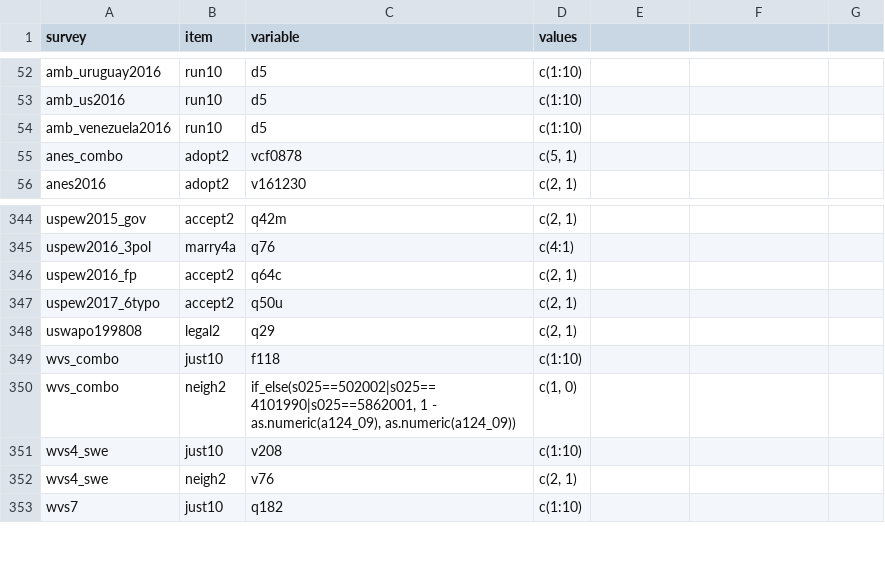
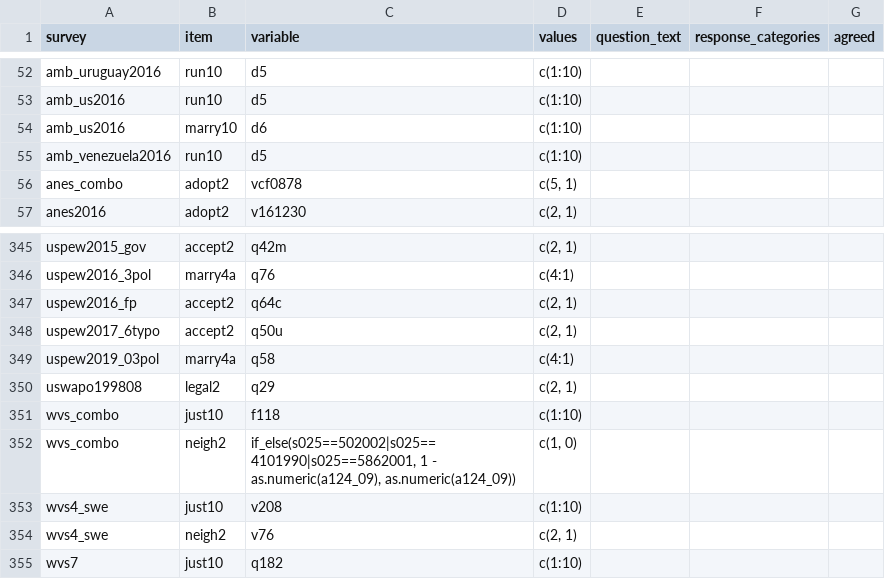
Before and after one commit to fsolt/dcpo_gayrights, a CSV file: data-raw/surveys_gm.csv, drawn as a sheet; only a part is shown, gaps mark what is left out; the diff names each change by its address in the sheet, - before the commit and + after, or states it on an @@ line.

Commit message:
add columns for #4 @Tyhcass @hey-ikon @sammo3182 @byngdeuk

```diff
--- a/data-raw/surveys_gm.csv
+++ b/data-raw/surveys_gm.csv
-E1: (empty)
+E1: question_text
-F1: (empty)
+F1: response_categories
-G1: (empty)
+G1: agreed
+row 54: amb_us2016 | marry10 | d6 | c(1:10)
+row 349: uspew2019_03pol | marry4a | q58 | c(4:1)
```
